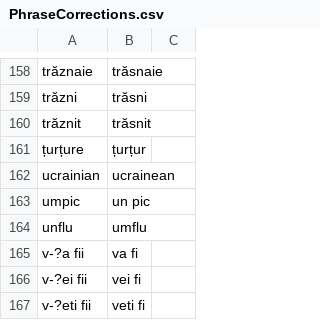
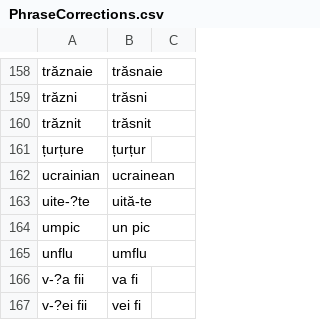
Before and after one commit to tacheometry/Agramat, a CSV file: PhraseCorrections.csv, drawn as a sheet; only a part is shown, gaps mark what is left out; the shorter side is filled out with more unchanged rows; the diff names each change by its address in the sheet, - before the commit and + after, or states it on an @@ line.

Commit message:
uite-te

```diff
--- a/PhraseCorrections.csv
+++ b/PhraseCorrections.csv
+row 163: uite-?te | uită-te
```
